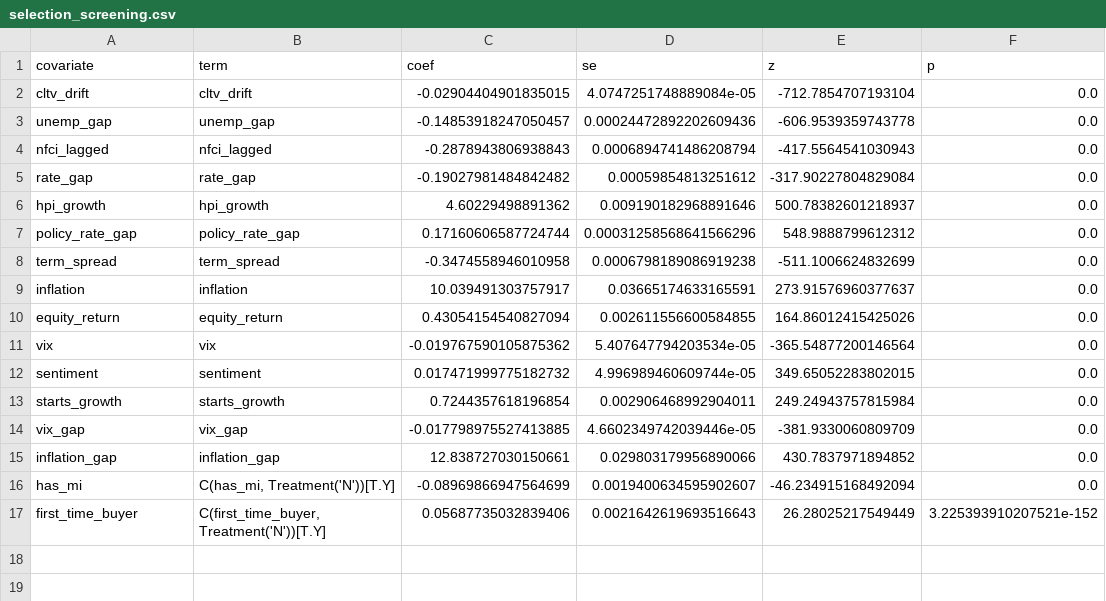
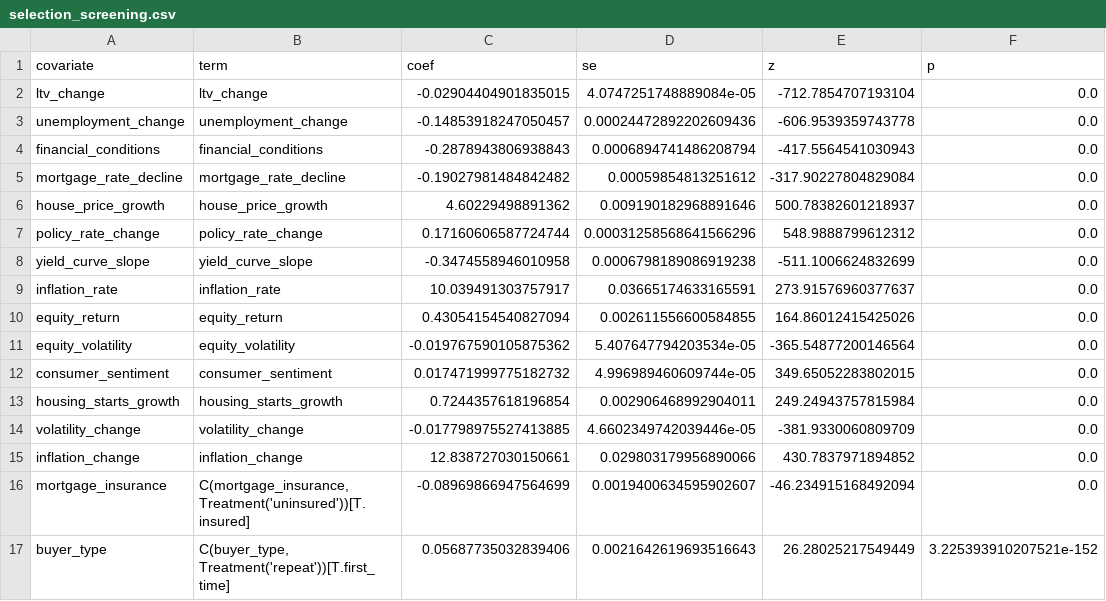
Before and after one commit to LorenzoPerrella/credit-game, a CSV file: docs/reports/selection_screening.csv, drawn as a sheet; only a part is shown; the diff names each change by its address in the sheet, - before the commit and + after, or states it on an @@ line.

```diff
--- a/docs/reports/selection_screening.csv
+++ b/docs/reports/selection_screening.csv
-A2 (covariate): cltv_drift
+A2 (covariate): ltv_change
-B2 (term): cltv_drift
+B2 (term): ltv_change
-A3 (covariate): unemp_gap
+A3 (covariate): unemployment_change
-B3 (term): unemp_gap
+B3 (term): unemployment_change
-A4 (covariate): nfci_lagged
+A4 (covariate): financial_conditions
-B4 (term): nfci_lagged
+B4 (term): financial_conditions
-A5 (covariate): rate_gap
+A5 (covariate): mortgage_rate_decline
-B5 (term): rate_gap
+B5 (term): mortgage_rate_decline
-A6 (covariate): hpi_growth
+A6 (covariate): house_price_growth
-B6 (term): hpi_growth
+B6 (term): house_price_growth
-A7 (covariate): policy_rate_gap
+A7 (covariate): policy_rate_change
-B7 (term): policy_rate_gap
+B7 (term): policy_rate_change
-A8 (covariate): term_spread
+A8 (covariate): yield_curve_slope
-B8 (term): term_spread
+B8 (term): yield_curve_slope
-A9 (covariate): inflation
+A9 (covariate): inflation_rate
-B9 (term): inflation
+B9 (term): inflation_rate
-A11 (covariate): vix
+A11 (covariate): equity_volatility
-B11 (term): vix
+B11 (term): equity_volatility
-A12 (covariate): sentiment
+A12 (covariate): consumer_sentiment
-B12 (term): sentiment
+B12 (term): consumer_sentiment
-A13 (covariate): starts_growth
+A13 (covariate): housing_starts_growth
-B13 (term): starts_growth
+B13 (term): housing_starts_growth
-A14 (covariate): vix_gap
+A14 (covariate): volatility_change
-B14 (term): vix_gap
+B14 (term): volatility_change
-A15 (covariate): inflation_gap
+A15 (covariate): inflation_change
-B15 (term): inflation_gap
+B15 (term): inflation_change
-A16 (covariate): has_mi
+A16 (covariate): mortgage_insurance
-B16 (term): C(has_mi, Treatment('N'))[T.Y]
+B16 (term): C(mortgage_insurance, Treatment('uninsured'))[T.insured]
-A17 (covariate): first_time_buyer
+A17 (covariate): buyer_type
-B17 (term): C(first_time_buyer, Treatment('N'))[T.Y]
+B17 (term): C(buyer_type, Treatment('repeat'))[T.first_time]
```
Also changed, not shown: docs/reports/selection_correlation.csv, docs/reports/selection_elimination.csv, 54 other files.
